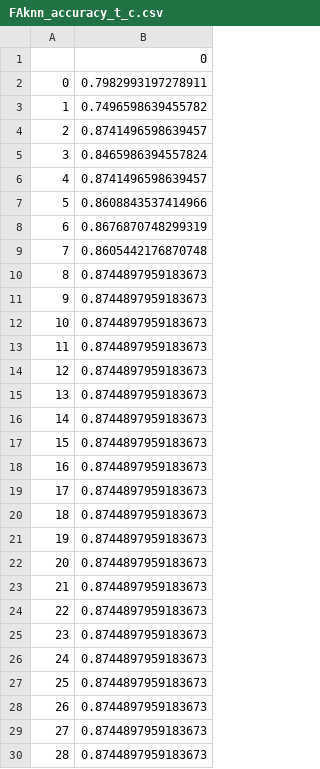
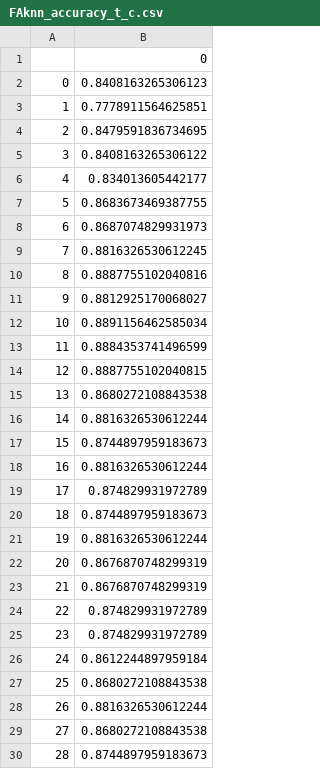
Before and after one commit to ArnauBalaguerAlbareda/TFG_Machine_Learning, a CSV file: data/FA/FAknn_accuracy_t_c.csv, drawn as a sheet.

```diff
--- a/data/FA/FAknn_accuracy_t_c.csv
+++ b/data/FA/FAknn_accuracy_t_c.csv
@@ -1,30 +1,30 @@
 ,0
-0,0.7982993197278911
-1,0.7496598639455782
-2,0.8741496598639457
-3,0.8465986394557824
-4,0.8741496598639457
-5,0.8608843537414966
-6,0.8676870748299319
-7,0.8605442176870748
-8,0.8744897959183673
-9,0.8744897959183673
-10,0.8744897959183673
-11,0.8744897959183673
-12,0.8744897959183673
-13,0.8744897959183673
-14,0.8744897959183673
+0,0.8408163265306123
+1,0.7778911564625851
+2,0.8479591836734695
+3,0.8408163265306122
+4,0.834013605442177
+5,0.8683673469387755
+6,0.8687074829931973
+7,0.8816326530612245
+8,0.8887755102040816
+9,0.8812925170068027
+10,0.8891156462585034
+11,0.8884353741496599
+12,0.8887755102040815
+13,0.8680272108843538
+14,0.8816326530612244
 15,0.8744897959183673
-16,0.8744897959183673
-17,0.8744897959183673
+16,0.8816326530612244
+17,0.874829931972789
 18,0.8744897959183673
-19,0.8744897959183673
-20,0.8744897959183673
-21,0.8744897959183673
-22,0.8744897959183673
-23,0.8744897959183673
-24,0.8744897959183673
-25,0.8744897959183673
-26,0.8744897959183673
-27,0.8744897959183673
+19,0.8816326530612244
+20,0.8676870748299319
+21,0.8676870748299319
+22,0.874829931972789
+23,0.874829931972789
+24,0.8612244897959184
+25,0.8680272108843538
+26,0.8816326530612244
+27,0.8680272108843538
 28,0.8744897959183673
```
Also changed, not shown: data/FA/FAknn_f1_t_c.csv, data/FA/FAknn_precision_t_c.csv, 12 other files.
